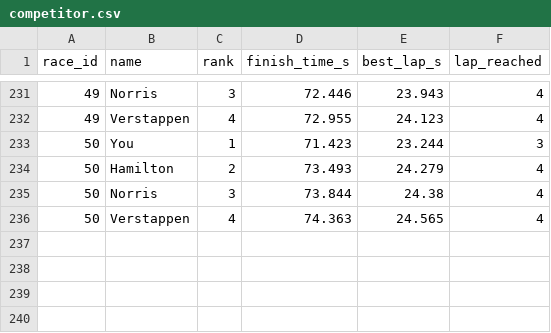
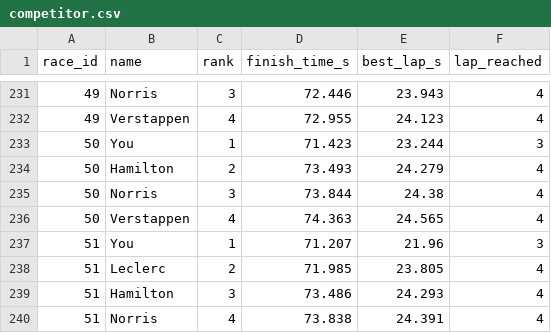
Before and after one commit to PiyapongAusawarachan/formula67, a CSV file: formula/stats/competitor.csv, drawn as a sheet; only a part is shown, gaps mark what is left out; the diff names each change by its address in the sheet, - before the commit and + after, or states it on an @@ line.

```diff
--- a/formula/stats/competitor.csv
+++ b/formula/stats/competitor.csv
+row 237: 51 | You | 1 | 71.207 | 21.96 | 3
+row 238: 51 | Leclerc | 2 | 71.985 | 23.805 | 4
+row 239: 51 | Hamilton | 3 | 73.486 | 24.293 | 4
+row 240: 51 | Norris | 4 | 73.838 | 24.391 | 4
```
Also changed, not shown: formula/stats/lap_time.csv, formula/stats/nitro.csv, 12 other files.
